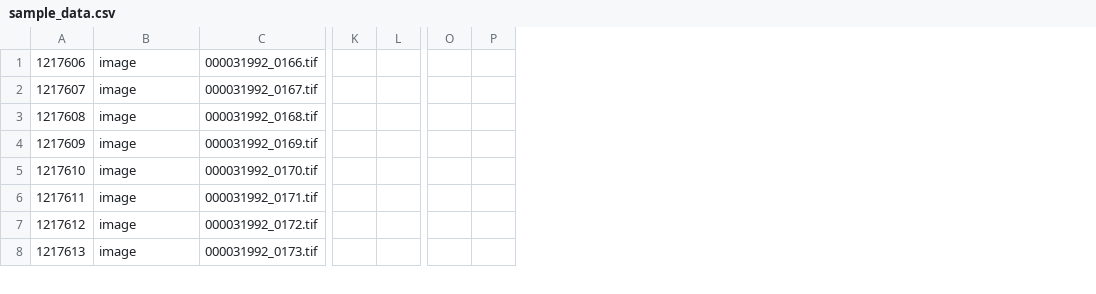
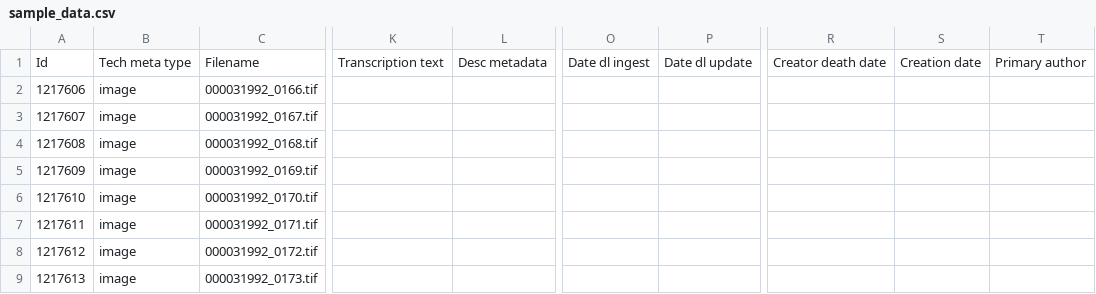
Before and after one commit to jtbmadva/bicentennial-project-scripts, a CSV file: sample_data.csv, drawn as a sheet; only a part is shown, gaps mark what is left out; removed rows and columns are numbered as before the commit, all else as after; rows hold the shown columns only; the diff names each change by its address in the sheet, - before the commit and + after, or states it on an @@ line.

Commit message:
Add files via upload

```diff
--- a/sample_data.csv
+++ b/sample_data.csv
-column K, empty
-column L, empty
+column K, empty
+column L, empty
-column O, empty
-column P, empty
+column O, empty
+column P, empty
+column R, empty
+column S, empty
+column T, empty
+row 1: Id | Tech meta type | Filename | Transcription text | Desc metadata | Date dl ingest | Date dl update | Creator death date | Creation date | Primary author
```
